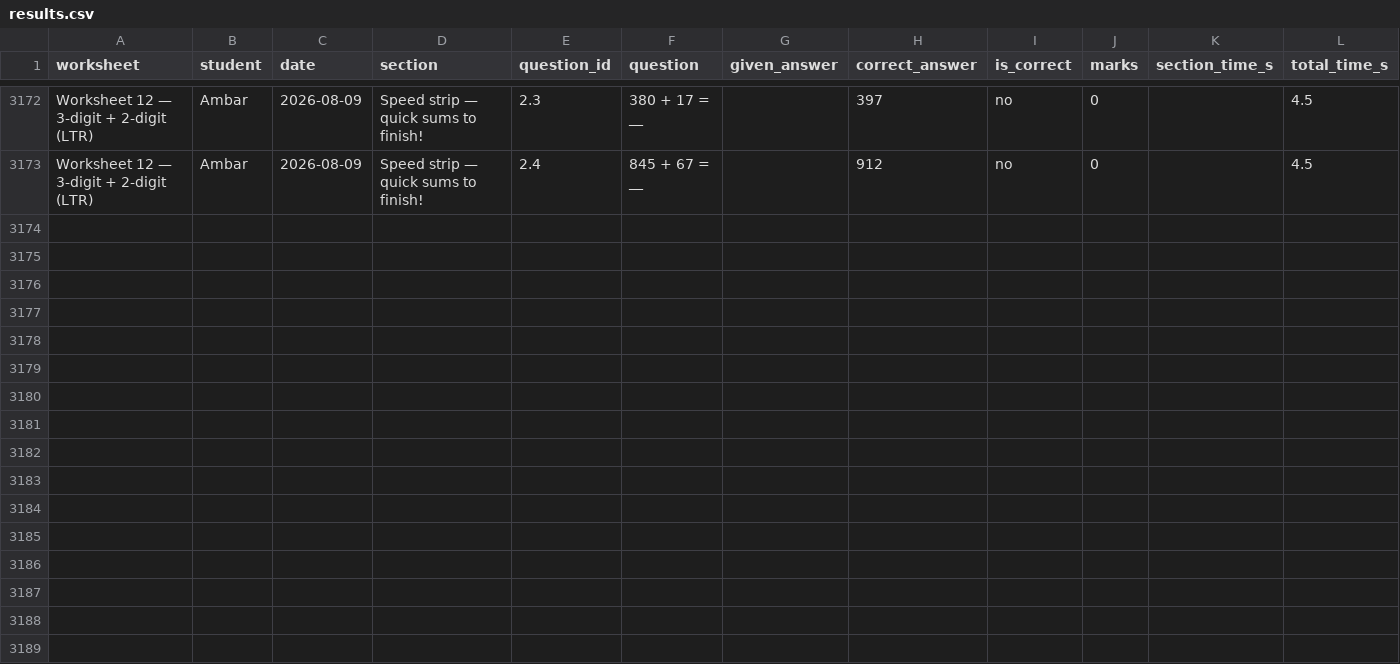
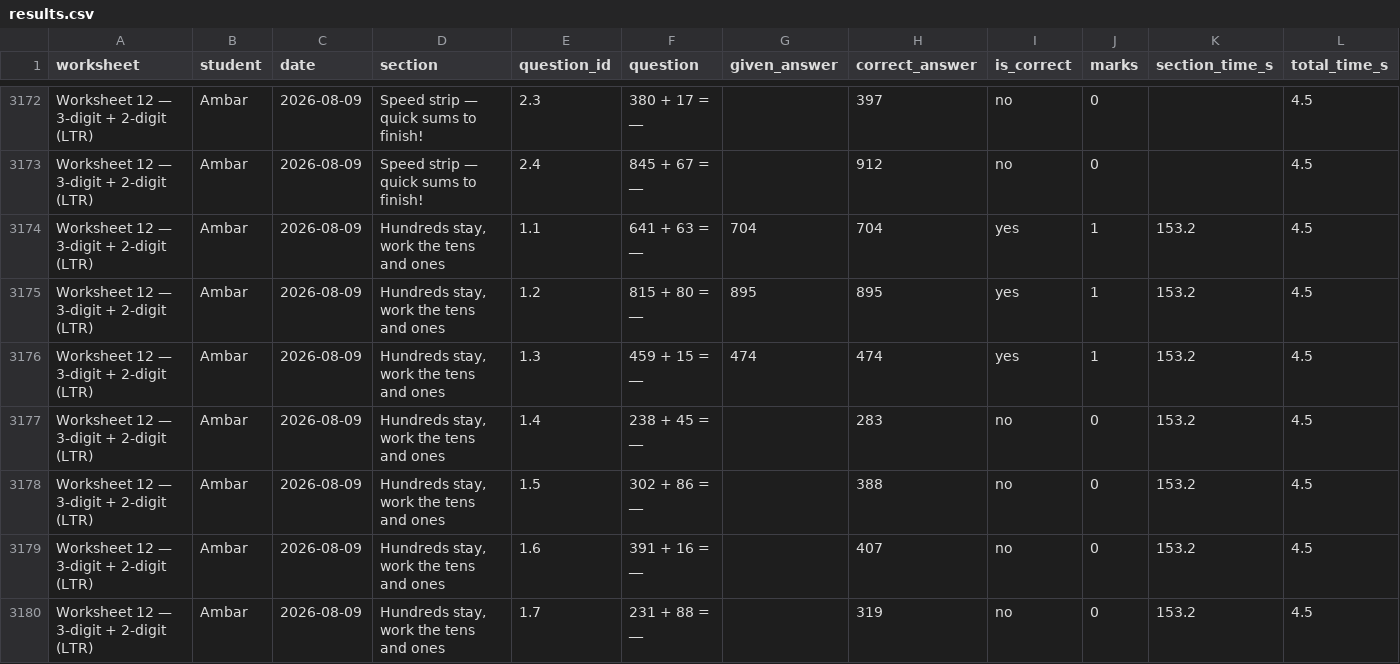
Before and after one commit to guneetkaur/worksheets-bidi, a CSV file: results/results.csv, drawn as a sheet; only a part is shown, gaps mark what is left out; rows hold the shown columns only; the diff covers the shown part only; the diff names each change by its address in the sheet, - before the commit and + after, or states it on an @@ line.

Commit message:
results: Worksheet 12 — 3-digit + 2-digit (LTR) (2026-08-09)

```diff
--- a/results/results.csv
+++ b/results/results.csv
+row 3174: Worksheet 12 — 3-digit + 2-digit (LTR) | Ambar | 2026-08-09 | Hundreds stay, work the tens and ones | 1.1 | 641 + 63 = __ | 704 | 704 | yes | 1 | 153.2 | 4.5
+row 3175: Worksheet 12 — 3-digit + 2-digit (LTR) | Ambar | 2026-08-09 | Hundreds stay, work the tens and ones | 1.2 | 815 + 80 = __ | 895 | 895 | yes | 1 | 153.2 | 4.5
+row 3176: Worksheet 12 — 3-digit + 2-digit (LTR) | Ambar | 2026-08-09 | Hundreds stay, work the tens and ones | 1.3 | 459 + 15 = __ | 474 | 474 | yes | 1 | 153.2 | 4.5
+row 3177: Worksheet 12 — 3-digit + 2-digit (LTR) | Ambar | 2026-08-09 | Hundreds stay, work the tens and ones | 1.4 | 238 + 45 = __ |  | 283 | no | 0 | 153.2 | 4.5
+row 3178: Worksheet 12 — 3-digit + 2-digit (LTR) | Ambar | 2026-08-09 | Hundreds stay, work the tens and ones | 1.5 | 302 + 86 = __ |  | 388 | no | 0 | 153.2 | 4.5
+row 3179: Worksheet 12 — 3-digit + 2-digit (LTR) | Ambar | 2026-08-09 | Hundreds stay, work the tens and ones | 1.6 | 391 + 16 = __ |  | 407 | no | 0 | 153.2 | 4.5
+row 3180: Worksheet 12 — 3-digit + 2-digit (LTR) | Ambar | 2026-08-09 | Hundreds stay, work the tens and ones | 1.7 | 231 + 88 = __ |  | 319 | no | 0 | 153.2 | 4.5
```
Also changed, not shown: 7 added rows elsewhere in this file.
